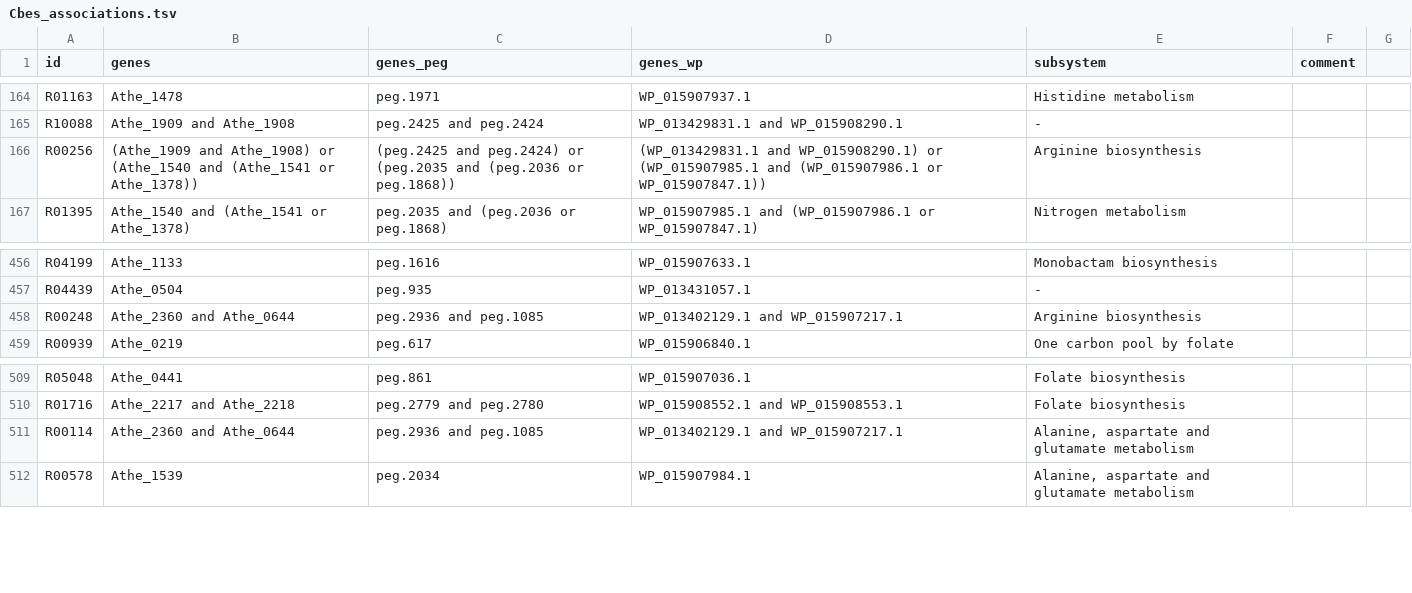
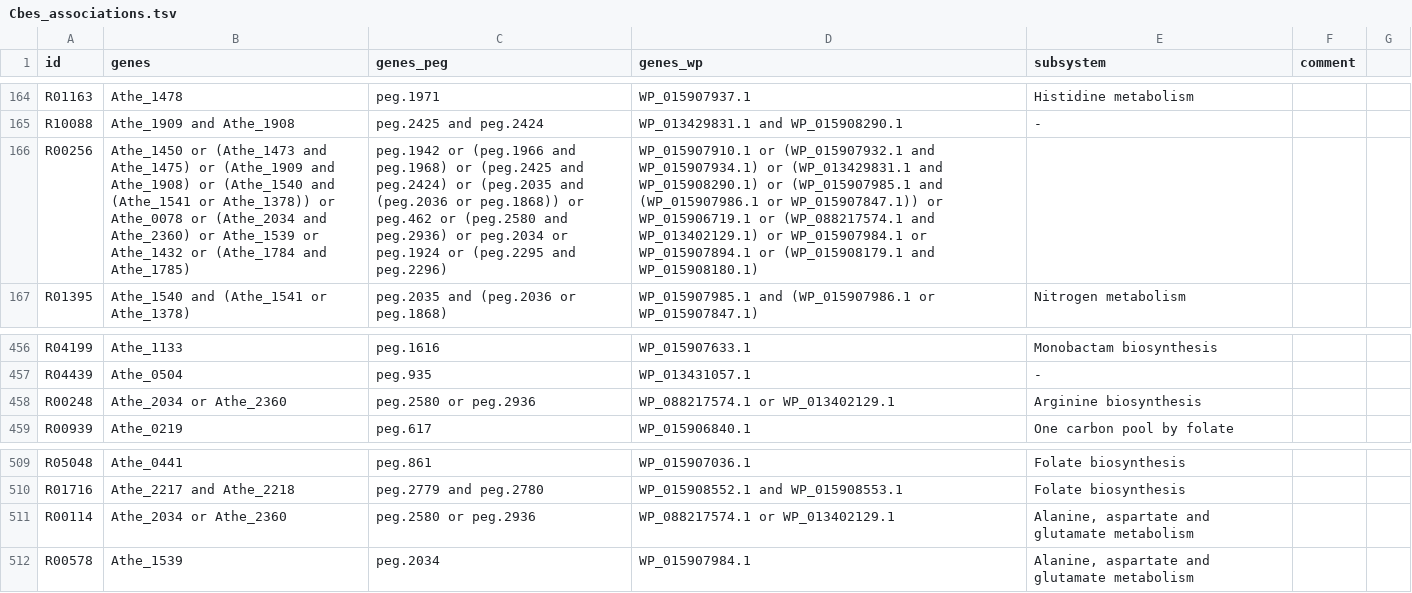
Before and after one commit to zhanglab/GEM-iCbes, a TSV file: New_Cbes_GEM/Cbes_associations.tsv, drawn as a sheet; only a part is shown, gaps mark what is left out; the diff names each change by its address in the sheet, - before the commit and + after, or states it on an @@ line.

```diff
--- a/New_Cbes_GEM/Cbes_associations.tsv
+++ b/New_Cbes_GEM/Cbes_associations.tsv
-B166 (genes): (Athe_1909 and Athe_1908) or (Athe_1540 and (Athe_1541 or Athe_1378))
+B166 (genes): Athe_1450 or (Athe_1473 and Athe_1475) or (Athe_1909 and Athe_1908) or (Athe_1540 and (Athe_1541 or Athe_1378)) or Athe_0078 or (Athe_2034 and Athe_2360) or Athe_1539 or Athe_1432 or (Athe_1784 and Athe_1785)
-C166 (genes_peg): (peg.2425 and peg.2424) or (peg.2035 and (peg.2036 or peg.1868))
+C166 (genes_peg): peg.1942 or (peg.1966 and peg.1968) or (peg.2425 and peg.2424) or (peg.2035 and (peg.2036 or peg.1868)) or peg.462 or (peg.2580 and peg.2936) or peg.2034 or peg.1924 or (peg.2295 and peg.2296)
-D166 (genes_wp): (WP_013429831.1 and WP_015908290.1) or (WP_015907985.1 and (WP_015907986.1 or WP_015907847.1))
+D166 (genes_wp): WP_015907910.1 or (WP_015907932.1 and WP_015907934.1) or (WP_013429831.1 and WP_015908290.1) or (WP_015907985.1 and (WP_015907986.1 or WP_015907847.1)) or WP_015906719.1 or (WP_088217574.1 and WP_013402129.1) or WP_015907984.1 or WP_015907894.1 or (WP_015908179.1 and WP_015908180.1)
-E166 (subsystem): Arginine biosynthesis
+E166 (subsystem): (empty)
-B458 (genes): Athe_2360 and Athe_0644
+B458 (genes): Athe_2034 or Athe_2360
-C458 (genes_peg): peg.2936 and peg.1085
+C458 (genes_peg): peg.2580 or peg.2936
-D458 (genes_wp): WP_013402129.1 and WP_015907217.1
+D458 (genes_wp): WP_088217574.1 or WP_013402129.1
-B511 (genes): Athe_2360 and Athe_0644
+B511 (genes): Athe_2034 or Athe_2360
-C511 (genes_peg): peg.2936 and peg.1085
+C511 (genes_peg): peg.2580 or peg.2936
-D511 (genes_wp): WP_013402129.1 and WP_015907217.1
+D511 (genes_wp): WP_088217574.1 or WP_013402129.1
```
Also changed, not shown: New_Cbes_GEM/gene_asso_tRNAcharging_complete.tsv, New_Cbes_GEM/model_def.tsv, 1 other file.
